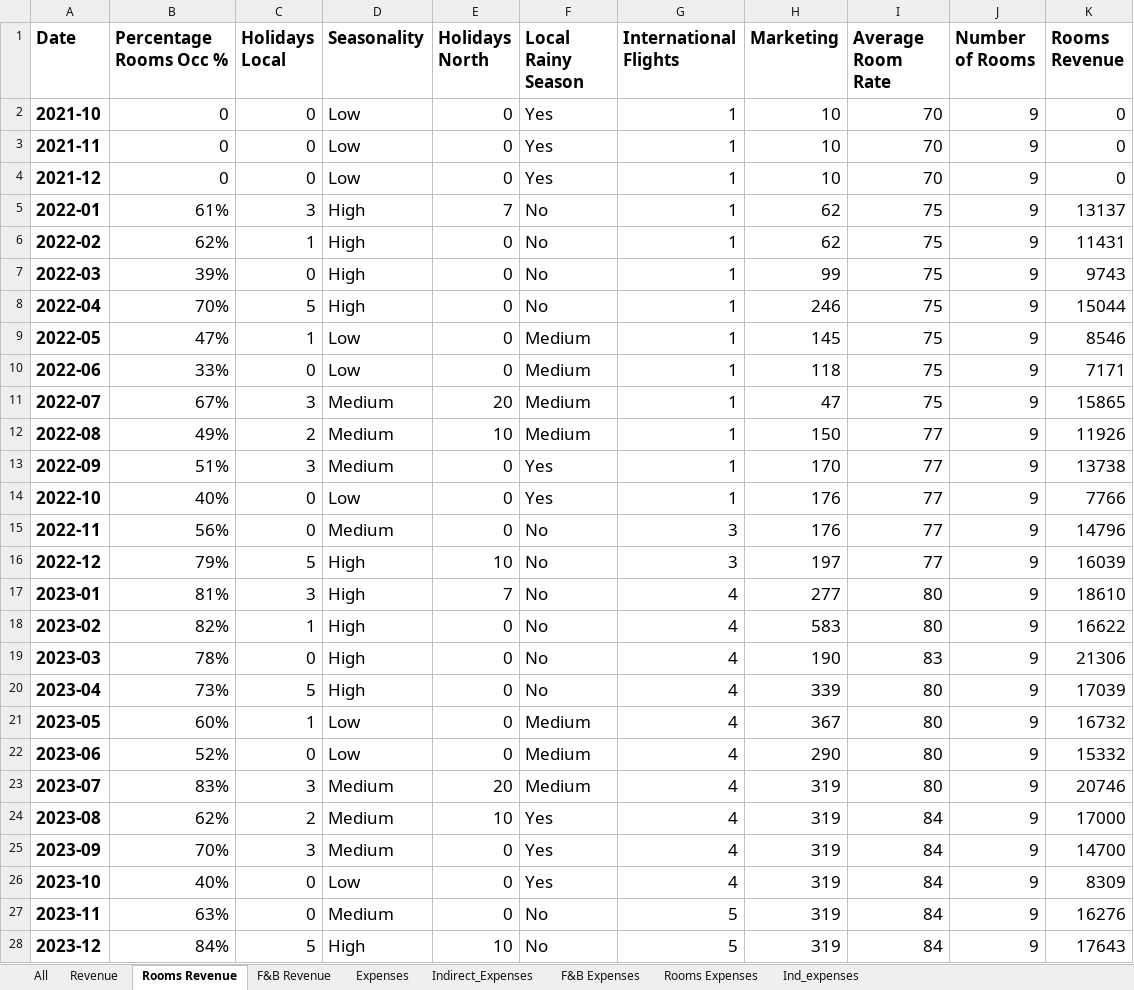
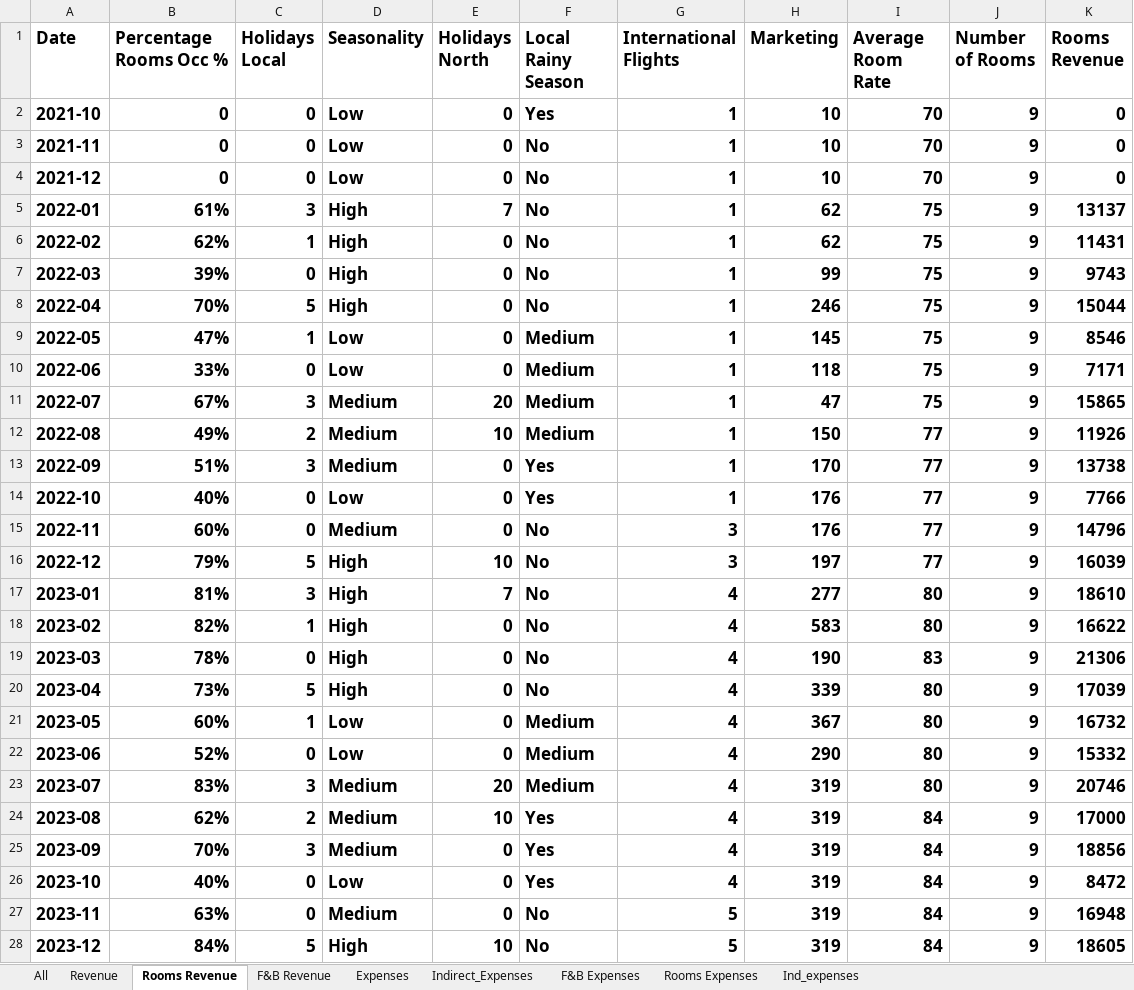
Before and after one commit to Danpr1984/hotelbudget, an Excel workbook: budgetusd.xlsx, sheet Rooms Revenue, drawn as a sheet; only a part is shown; values as stored, in another font and other column widths than the file's, no borders; the diff covers the shown part only; the diff names each change by its address in the sheet, - before the commit and + after, or states it on an @@ line.

```diff
--- a/budgetusd.xlsx (sheet Rooms Revenue)
+++ b/budgetusd.xlsx (sheet Rooms Revenue)
-B2:K28 bold: off
+B2:K28 bold: on
-F3:F4 (Local Rainy Season): Yes
+F3:F4 (Local Rainy Season): No
-B15 (Percentage Rooms Occ %): 56%
+B15 (Percentage Rooms Occ %): 60%
-K25 (Rooms Revenue): 14700
+K25 (Rooms Revenue): 18856
-K26 (Rooms Revenue): 8309
+K26 (Rooms Revenue): 8472
-K27 (Rooms Revenue): 16276
+K27 (Rooms Revenue): 16948
-K28 (Rooms Revenue): 17643
+K28 (Rooms Revenue): 18605
```
Also changed, not shown: 25 edited cells and cell formats elsewhere in this sheet, sheet F&B Revenue, 6 other files.
